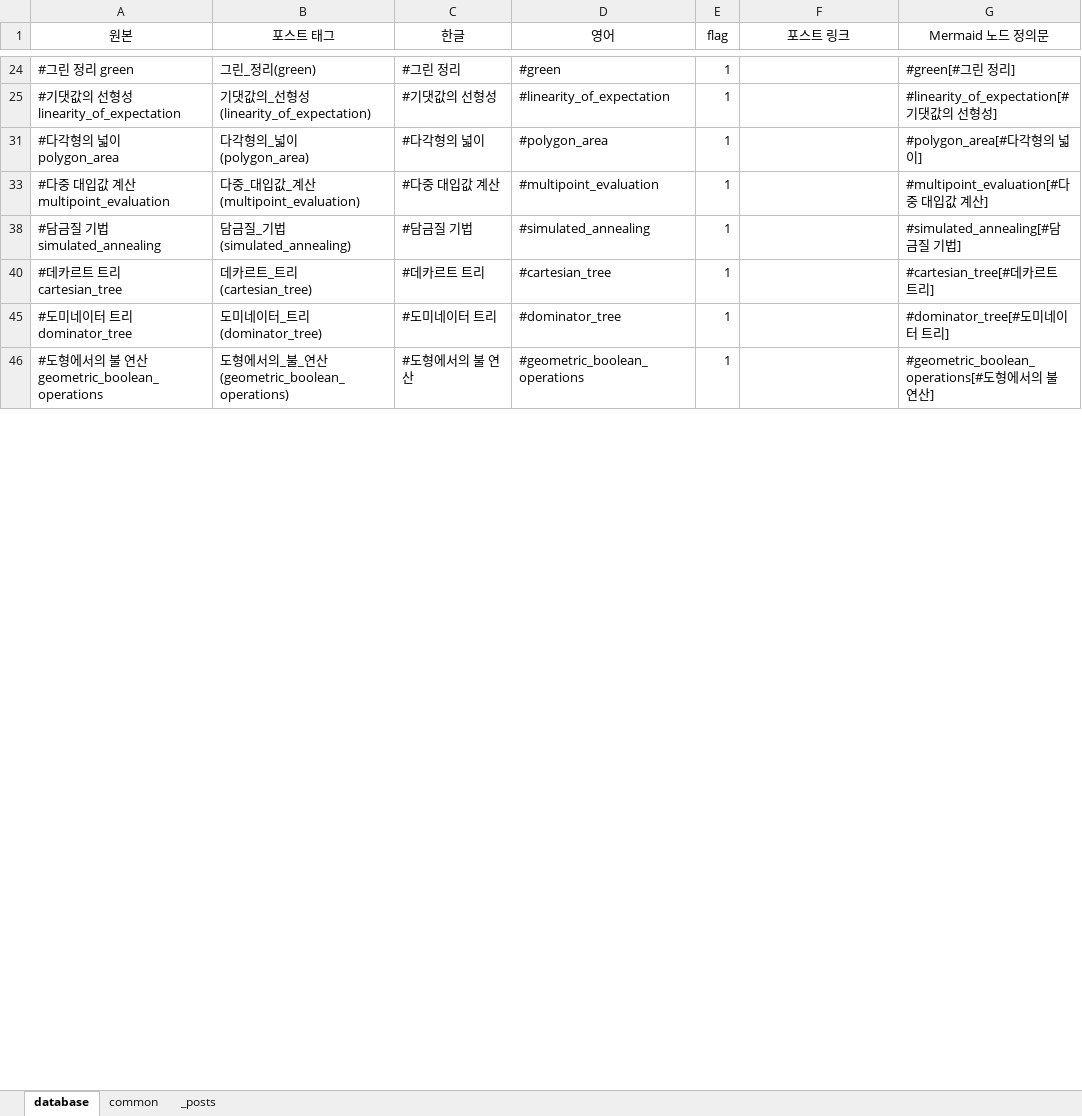
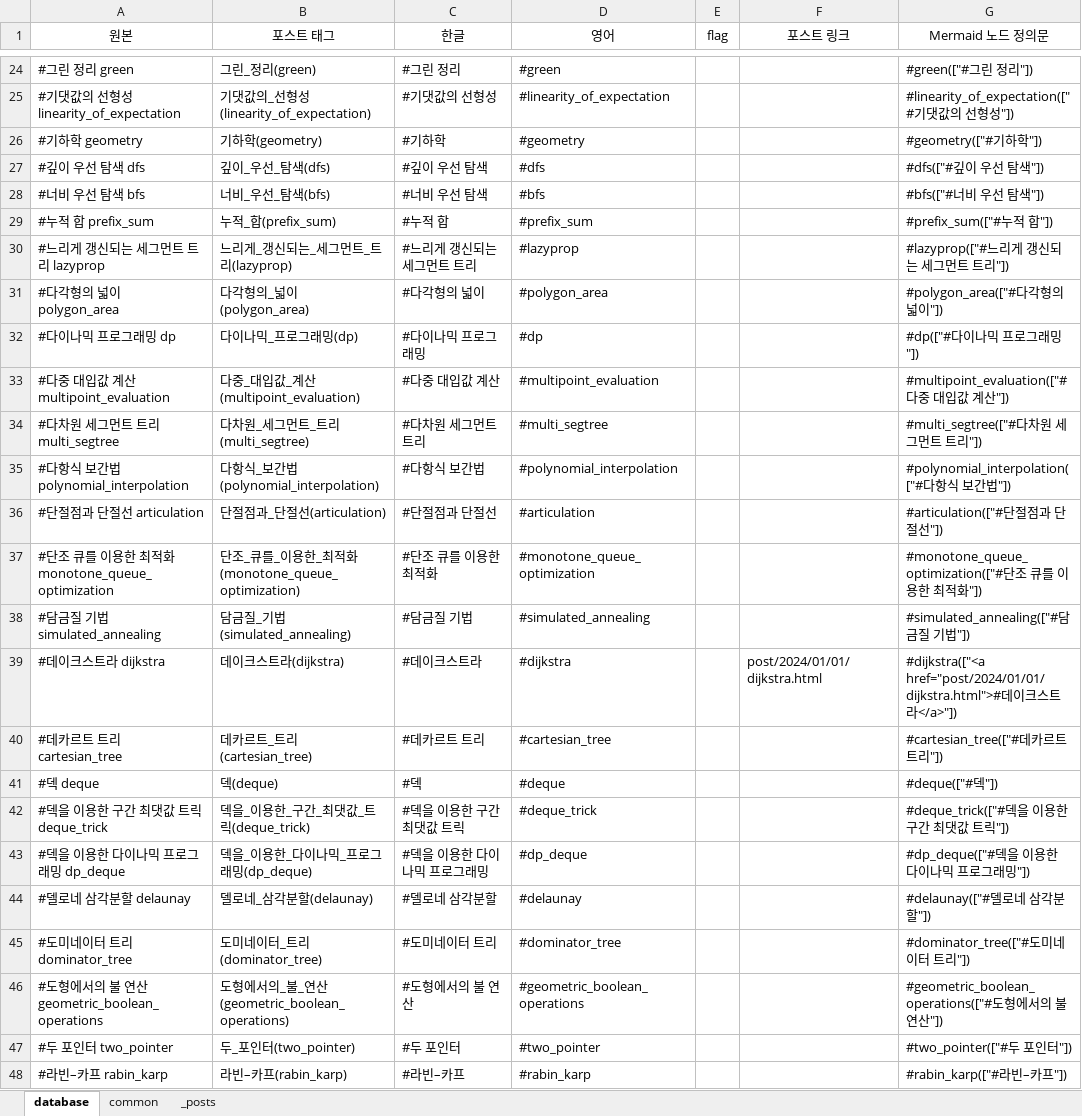
Before and after one commit to CHOYUNSIG/algorithm_with_boj, an Excel workbook: tag.xlsx, sheet database, drawn as a sheet; only a part is shown, gaps mark what is left out; values as stored, in another font and other column widths than the file's, no borders; the diff covers the shown part only; the diff names each change by its address in the sheet, - before the commit and + after, or states it on an @@ line.

```diff
--- a/tag.xlsx (sheet database)
+++ b/tag.xlsx (sheet database)
-E24:E25 (flag): 1
+E24:E25 (flag): (empty)
-G24 (Mermaid 노드 정의문): #green[#그린 정리]
+G24 (Mermaid 노드 정의문): #green(["#그린 정리"])
-G25 (Mermaid 노드 정의문): #linearity_of_expectation[#기댓값의 선형성]
+G25 (Mermaid 노드 정의문): #linearity_of_expectation(["#기댓값의 선형성"])
+row 26: #기하학 geometry | 기하학(geometry) | #기하학 | #geometry |  |  | #geometry(["#기하학"])
+row 27: #깊이 우선 탐색 dfs | 깊이_우선_탐색(dfs) | #깊이 우선 탐색 | #dfs |  |  | #dfs(["#깊이 우선 탐색"])
+row 28: #너비 우선 탐색 bfs | 너비_우선_탐색(bfs) | #너비 우선 탐색 | #bfs |  |  | #bfs(["#너비 우선 탐색"])
+row 29: #누적 합 prefix_sum | 누적_합(prefix_sum) | #누적 합 | #prefix_sum |  |  | #prefix_sum(["#누적 합"])
+row 30: #느리게 갱신되는 세그먼트 트리 lazyprop | 느리게_갱신되는_세그먼트_트리(lazyprop) | #느리게 갱신되는 세그먼트 트리 | #lazyprop |  |  | #lazyprop(["#느리게 갱신되는 세그먼트 트리"])
-E31 (flag): 1
+E31 (flag): (empty)
-G31 (Mermaid 노드 정의문): #polygon_area[#다각형의 넓이]
+G31 (Mermaid 노드 정의문): #polygon_area(["#다각형의 넓이"])
+row 32: #다이나믹 프로그래밍 dp | 다이나믹_프로그래밍(dp) | #다이나믹 프로그래밍 | #dp |  |  | #dp(["#다이나믹 프로그래밍"])
-E33 (flag): 1
+E33 (flag): (empty)
-G33 (Mermaid 노드 정의문): #multipoint_evaluation[#다중 대입값 계산]
+G33 (Mermaid 노드 정의문): #multipoint_evaluation(["#다중 대입값 계산"])
+row 34: #다차원 세그먼트 트리 multi_segtree | 다차원_세그먼트_트리(multi_segtree) | #다차원 세그먼트 트리 | #multi_segtree |  |  | #multi_segtree(["#다차원 세그먼트 트리"])
+row 35: #다항식 보간법 polynomial_interpolation | 다항식_보간법(polynomial_interpolation) | #다항식 보간법 | #polynomial_interpolation |  |  | #polynomial_interpolation(["#다항식 보간법"])
+row 36: #단절점과 단절선 articulation | 단절점과_단절선(articulation) | #단절점과 단절선 | #articulation |  |  | #articulation(["#단절점과 단절선"])
+row 37: #단조 큐를 이용한 최적화 monotone_queue_optimization | 단조_큐를_이용한_최적화(monotone_queue_optimization) | #단조 큐를 이용한 최적화 | #monotone_queue_optimization |  |  | #monotone_queue_optimization(["#단조 큐를 이용한 최적화"])
-E38 (flag): 1
+E38 (flag): (empty)
-G38 (Mermaid 노드 정의문): #simulated_annealing[#담금질 기법]
+G38 (Mermaid 노드 정의문): #simulated_annealing(["#담금질 기법"])
+row 39: #데이크스트라 dijkstra | 데이크스트라(dijkstra) | #데이크스트라 | #dijkstra |  | post/2024/01/01/dijkstra.html | #dijkstra(["<a href="post/2024/01/01/dijkstra.html">#데이크스트라</a>"])
-E40 (flag): 1
+E40 (flag): (empty)
-G40 (Mermaid 노드 정의문): #cartesian_tree[#데카르트 트리]
+G40 (Mermaid 노드 정의문): #cartesian_tree(["#데카르트 트리"])
+row 41: #덱 deque | 덱(deque) | #덱 | #deque |  |  | #deque(["#덱"])
+row 42: #덱을 이용한 구간 최댓값 트릭 deque_trick | 덱을_이용한_구간_최댓값_트릭(deque_trick) | #덱을 이용한 구간 최댓값 트릭 | #deque_trick |  |  | #deque_trick(["#덱을 이용한 구간 최댓값 트릭"])
+row 43: #덱을 이용한 다이나믹 프로그래밍 dp_deque | 덱을_이용한_다이나믹_프로그래밍(dp_deque) | #덱을 이용한 다이나믹 프로그래밍 | #dp_deque |  |  | #dp_deque(["#덱을 이용한 다이나믹 프로그래밍"])
+row 44: #델로네 삼각분할 delaunay | 델로네_삼각분할(delaunay) | #델로네 삼각분할 | #delaunay |  |  | #delaunay(["#델로네 삼각분할"])
-E45:E46 (flag): 1
+E45:E46 (flag): (empty)
-G45 (Mermaid 노드 정의문): #dominator_tree[#도미네이터 트리]
+G45 (Mermaid 노드 정의문): #dominator_tree(["#도미네이터 트리"])
-G46 (Mermaid 노드 정의문): #geometric_boolean_operations[#도형에서의 불 연산]
+G46 (Mermaid 노드 정의문): #geometric_boolean_operations(["#도형에서의 불 연산"])
+row 47: #두 포인터 two_pointer | 두_포인터(two_pointer) | #두 포인터 | #two_pointer |  |  | #two_pointer(["#두 포인터"])
+row 48: #라빈–카프 rabin_karp | 라빈–카프(rabin_karp) | #라빈–카프 | #rabin_karp |  |  | #rabin_karp(["#라빈–카프"])
```
Also changed, not shown: 124 added rows and 112 edited cells elsewhere in this sheet, sheet common, hidden cells, 1 other file.
